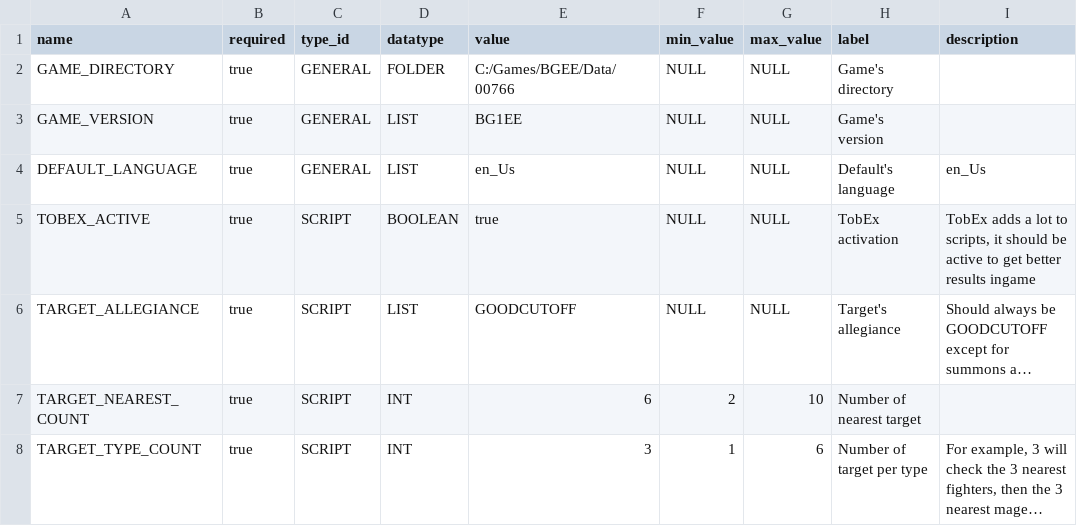
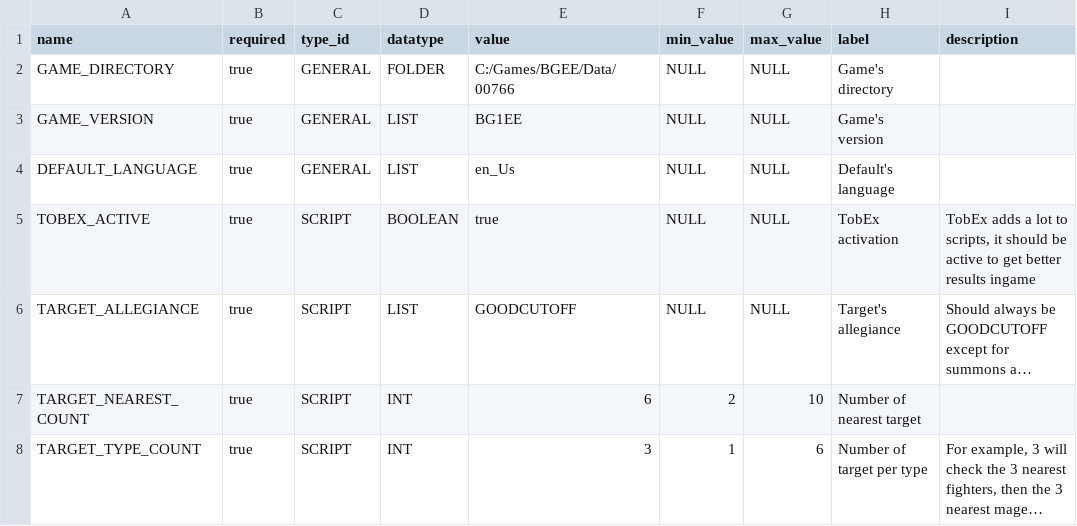
Before and after one commit to arnaudpourbaix/creature-editor, a CSV file: creature-editor-core/src/main/resources/db/csv/editor/parameter.csv, drawn as a sheet; only a part is shown; long unchanged cells end in …; the diff names each change by its address in the sheet, - before the commit and + after, or states it on an @@ line.

Commit message:
restore a few modules in webapp refactore parameter module (WIP) various changes and fixes

```diff
--- a/creature-editor-core/src/main/resources/db/csv/editor/parameter.csv
+++ b/creature-editor-core/src/main/resources/db/csv/editor/parameter.csv
-I4 (description): en_Us
+I4 (description): (empty)
```
Also changed, not shown: 40 other files.
